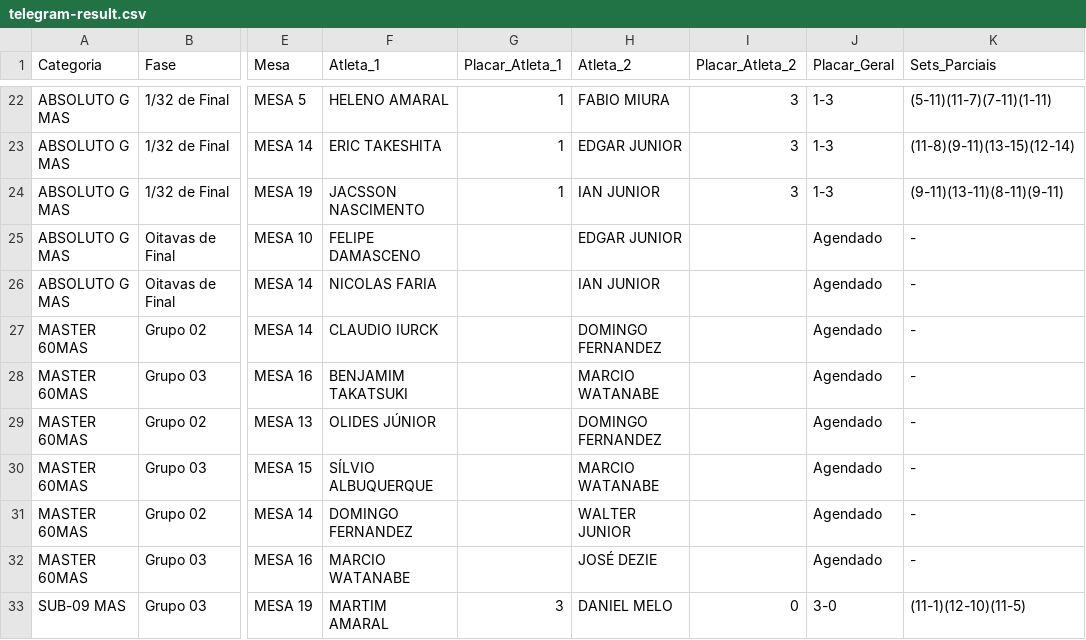
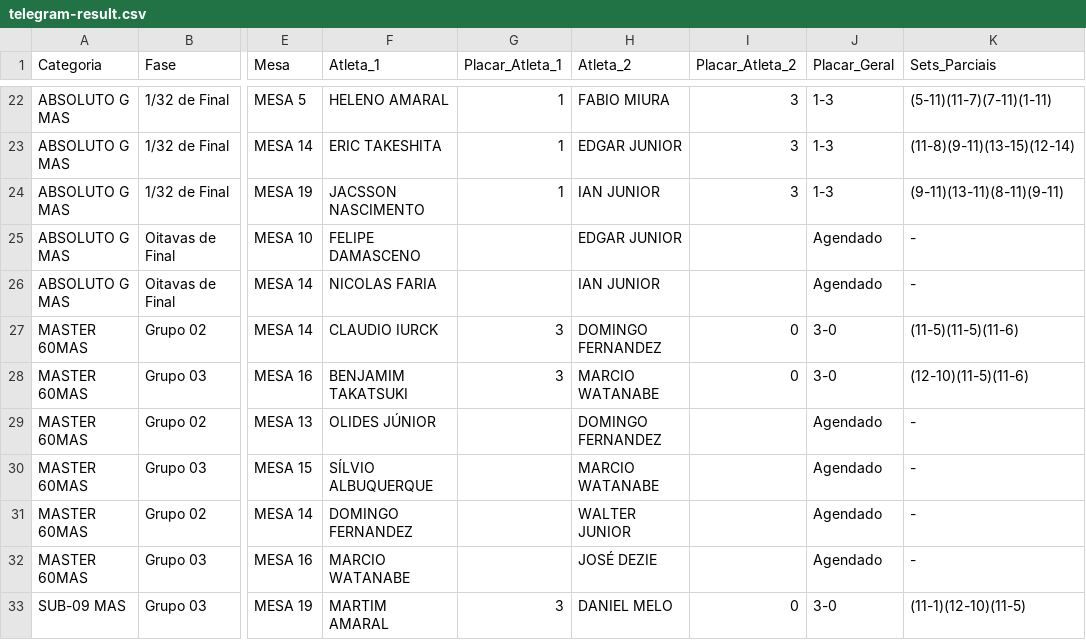
Before and after one commit to barratella/cbtmexport, a CSV file: telegram-result.csv, drawn as a sheet; only a part is shown, gaps mark what is left out; the diff names each change by its address in the sheet, - before the commit and + after, or states it on an @@ line.

```diff
--- a/telegram-result.csv
+++ b/telegram-result.csv
-G27:G28 (Placar_Atleta_1): (empty)
+G27:G28 (Placar_Atleta_1): 3
-I27:I28 (Placar_Atleta_2): (empty)
+I27:I28 (Placar_Atleta_2): 0
-J27:J28 (Placar_Geral): Agendado
+J27:J28 (Placar_Geral): 3-0
-K27 (Sets_Parciais): -
+K27 (Sets_Parciais): (11-5)(11-5)(11-6)
-K28 (Sets_Parciais): -
+K28 (Sets_Parciais): (12-10)(11-5)(11-6)
```
Also changed, not shown: 3 other files.
